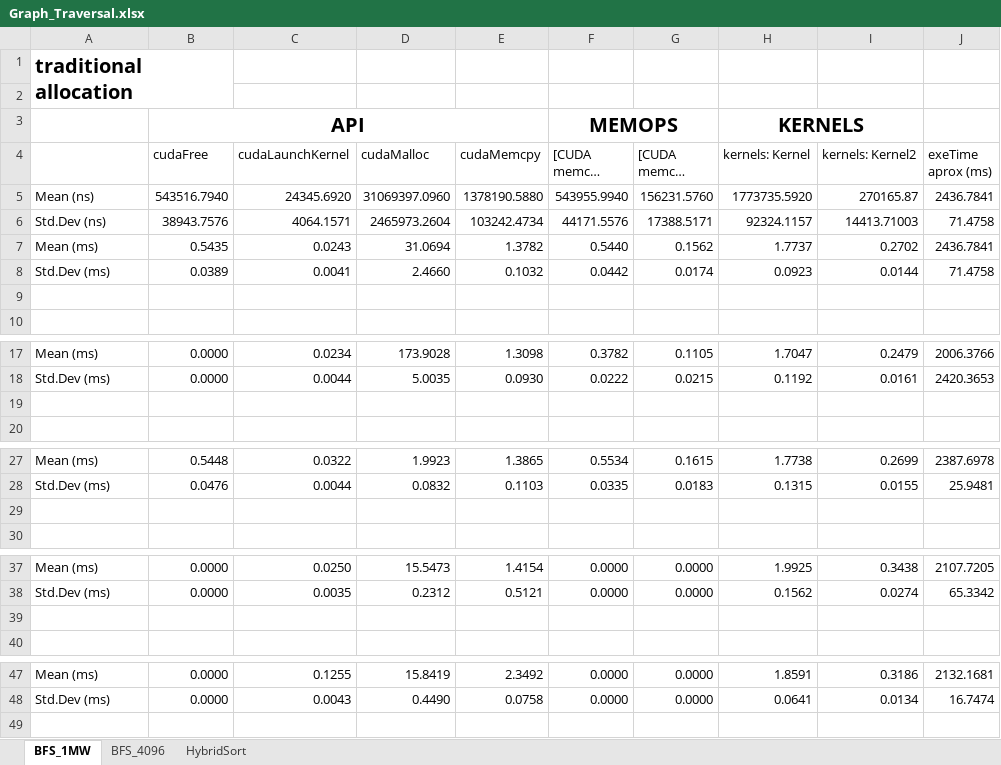
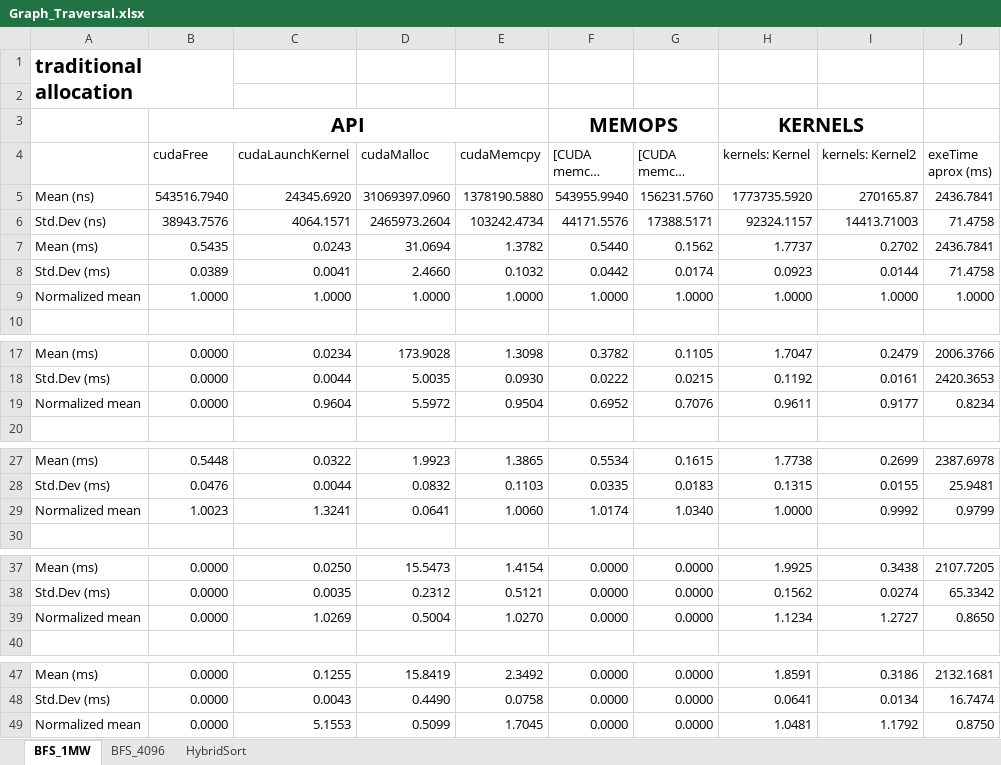
Before and after one commit to marcosrc92/MARS-data, an Excel workbook: Bench-in-loop/Graph_Traversal/Graph_Traversal.xlsx, sheet BFS_1MW, drawn as a sheet; only a part is shown, gaps mark what is left out; long unchanged cells end in …; values as stored, in another font and other column widths than the file's, no borders; charts and pictures not drawn; the diff names each change by its address in the sheet, - before the commit and + after, or states it on an @@ line.

```diff
--- a/Bench-in-loop/Graph_Traversal/Graph_Traversal.xlsx (sheet BFS_1MW)
+++ b/Bench-in-loop/Graph_Traversal/Graph_Traversal.xlsx (sheet BFS_1MW)
-row 9: (empty)
+row 9: Normalized mean | 1.0000 | 1.0000 | 1.0000 | 1.0000 | 1.0000 | 1.0000 | 1.0000 | 1.0000 | 1.0000
-row 19: (empty)
+row 19: Normalized mean | 0.0000 | 0.9604 | 5.5972 | 0.9504 | 0.6952 | 0.7076 | 0.9611 | 0.9177 | 0.8234
-row 29: (empty)
+row 29: Normalized mean | 1.0023 | 1.3241 | 0.0641 | 1.0060 | 1.0174 | 1.0340 | 1.0000 | 0.9992 | 0.9799
-row 39: (empty)
+row 39: Normalized mean | 0.0000 | 1.0269 | 0.5004 | 1.0270 | 0.0000 | 0.0000 | 1.1234 | 1.2727 | 0.8650
+row 49: Normalized mean | 0.0000 | 5.1553 | 0.5099 | 1.7045 | 0.0000 | 0.0000 | 1.0481 | 1.1792 | 0.8750
```
Also changed, not shown: sheet BFS_4096, charts or pictures, Bench-in-loop/Dense_Linear_Algebra/DLA comparison.xlsx, Bench-in-loop/Unstructured_Grid/Unstructured Grid comparison.xlsx.
